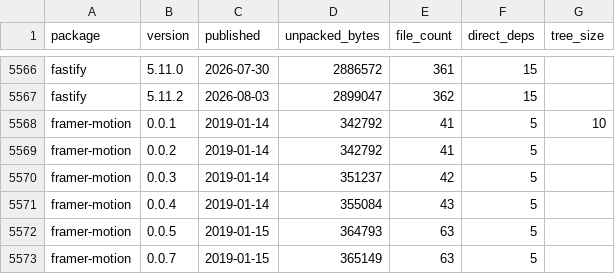
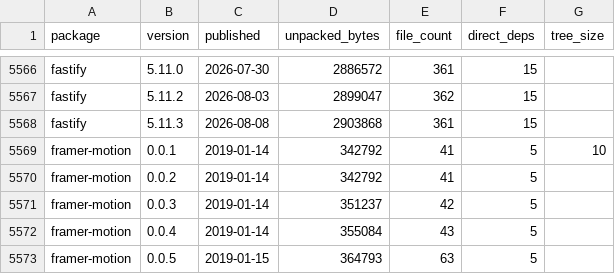
Before and after one commit to shwetankg07/great-consolidation, a CSV file: data/releases.csv, drawn as a sheet; only a part is shown, gaps mark what is left out; the shorter side is filled out with more unchanged rows.

Commit message:
2026-08-08: 83 packages, 1 new release

```diff
--- a/data/releases.csv
+++ b/data/releases.csv
@@ -5567,2 +5567,3 @@ fastify,5.11.0,2026-07-30,2886572,361,15,
 fastify,5.11.2,2026-08-03,2899047,362,15,
+fastify,5.11.3,2026-08-08,2903868,361,15,
 framer-motion,0.0.1,2019-01-14,342792,41,5,10
```
Also changed, not shown: data/daily.csv, 1 other file.
